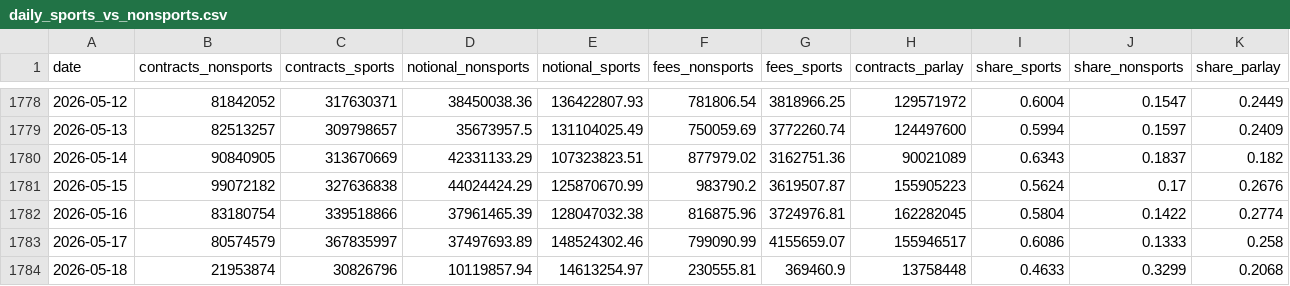
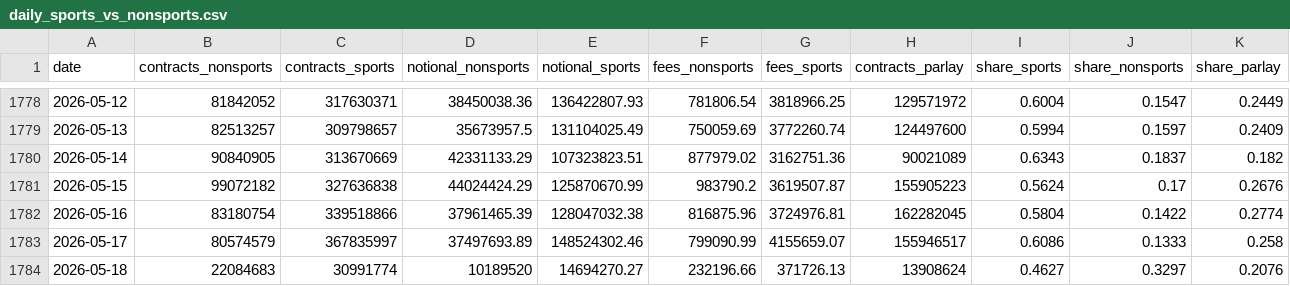
Before and after one commit to Doboyle95/kalshi-dashboard, a CSV file: src/data/daily_sports_vs_nonsports.csv, drawn as a sheet; only a part is shown, gaps mark what is left out; the diff covers the shown part only; the diff names each change by its address in the sheet, - before the commit and + after, or states it on an @@ line.

Commit message:
data: 2026-05-18 08:35 ET - 66,985,081 contracts

```diff
--- a/src/data/daily_sports_vs_nonsports.csv
+++ b/src/data/daily_sports_vs_nonsports.csv
-B1784 (contracts_nonsports): 21953874
+B1784 (contracts_nonsports): 22084683
-C1784 (contracts_sports): 30826796
+C1784 (contracts_sports): 30991774
-D1784 (notional_nonsports): 10119857.94
+D1784 (notional_nonsports): 10189520
-E1784 (notional_sports): 14613254.97
+E1784 (notional_sports): 14694270.27
-F1784 (fees_nonsports): 230555.81
+F1784 (fees_nonsports): 232196.66
-G1784 (fees_sports): 369460.9
+G1784 (fees_sports): 371726.13
-H1784 (contracts_parlay): 13758448
+H1784 (contracts_parlay): 13908624
-I1784 (share_sports): 0.4633
+I1784 (share_sports): 0.4627
-J1784 (share_nonsports): 0.3299
+J1784 (share_nonsports): 0.3297
-K1784 (share_parlay): 0.2068
+K1784 (share_parlay): 0.2076
```
Also changed, not shown: 2 edited cells elsewhere in this file, src/data/daily_overall.csv, src/data/sports_market_type_daily.csv, 1 other file.
